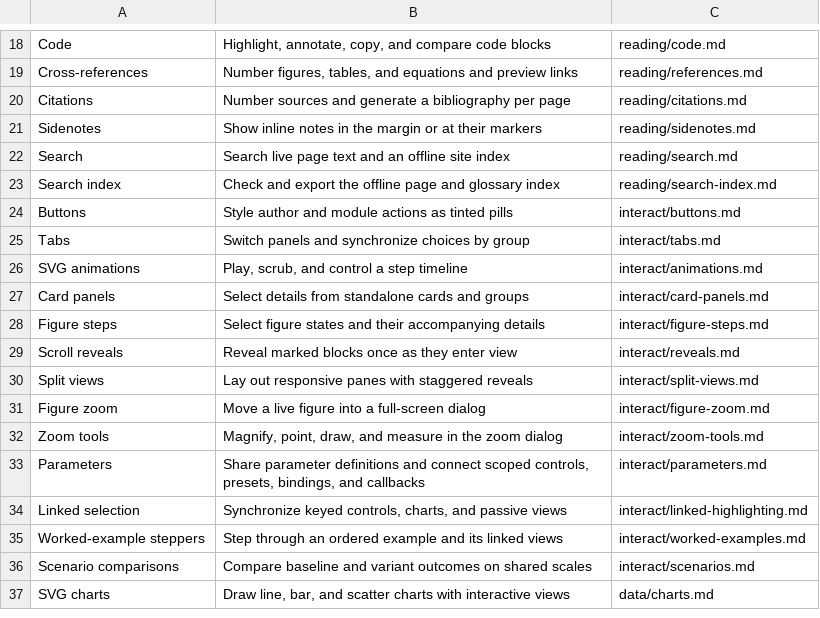
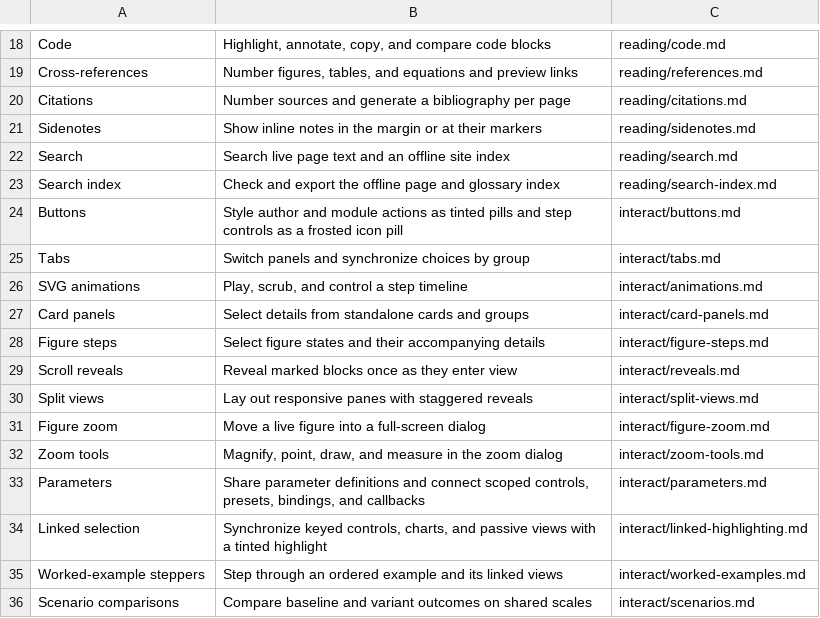
Before and after one commit to wmloh/offprint, a TSV file: docform/docs/LIB_MAP.tsv, drawn as a sheet; only a part is shown, gaps mark what is left out; the shorter side is filled out with more unchanged rows.

Commit message:
Redesigned step controls; replace dashed selection outline with tinted highlights

```diff
--- a/docform/docs/LIB_MAP.tsv
+++ b/docform/docs/LIB_MAP.tsv
@@ -23,3 +23,3 @@ Search	Search live page text and an offline site index	reading/search.md
 Search index	Check and export the offline page and glossary index	reading/search-index.md
-Buttons	Style author and module actions as tinted pills	interact/buttons.md
+Buttons	Style author and module actions as tinted pills and step controls as a frosted icon pill	interact/buttons.md
 Tabs	Switch panels and synchronize choices by group	interact/tabs.md
@@ -33,3 +33,3 @@ Zoom tools	Magnify, point, draw, and measure in the zoom dialog	interact/zoom-to
 Parameters	Share parameter definitions and connect scoped controls, presets, bindings, and callbacks	interact/parameters.md
-Linked selection	Synchronize keyed controls, charts, and passive views	interact/linked-highlighting.md
+Linked selection	Synchronize keyed controls, charts, and passive views with a tinted highlight	interact/linked-highlighting.md
 Worked-example steppers	Step through an ordered example and its linked views	interact/worked-examples.md
```
Also changed, not shown: 20 other files.
